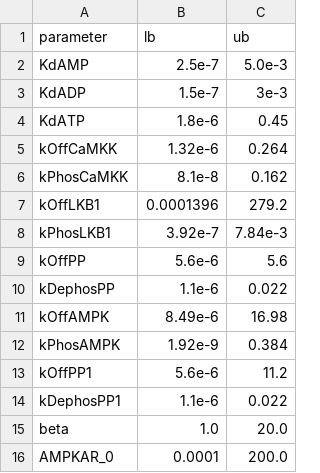
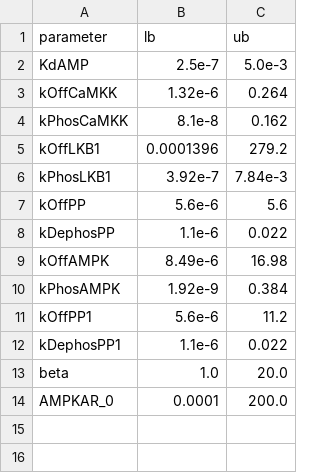
Before and after one commit to natejlinden/AMPK, a CSV file: src/ampk_models/global_sensitivity_analysis/param_bounds_newmech_MA.csv, drawn as a sheet; the diff names each change by its address in the sheet, - before the commit and + after, or states it on an @@ line.

Commit message:
fixed a few typos

```diff
--- a/src/ampk_models/global_sensitivity_analysis/param_bounds_newmech_MA.csv
+++ b/src/ampk_models/global_sensitivity_analysis/param_bounds_newmech_MA.csv
-row 3: KdADP | 1.5e-7 | 3e-3
-row 4: KdATP | 1.8e-6 | 0.45
```
Also changed, not shown: src/ampk_models/global_sensitivity_analysis/nominal_params_newmech_MM.csv.
